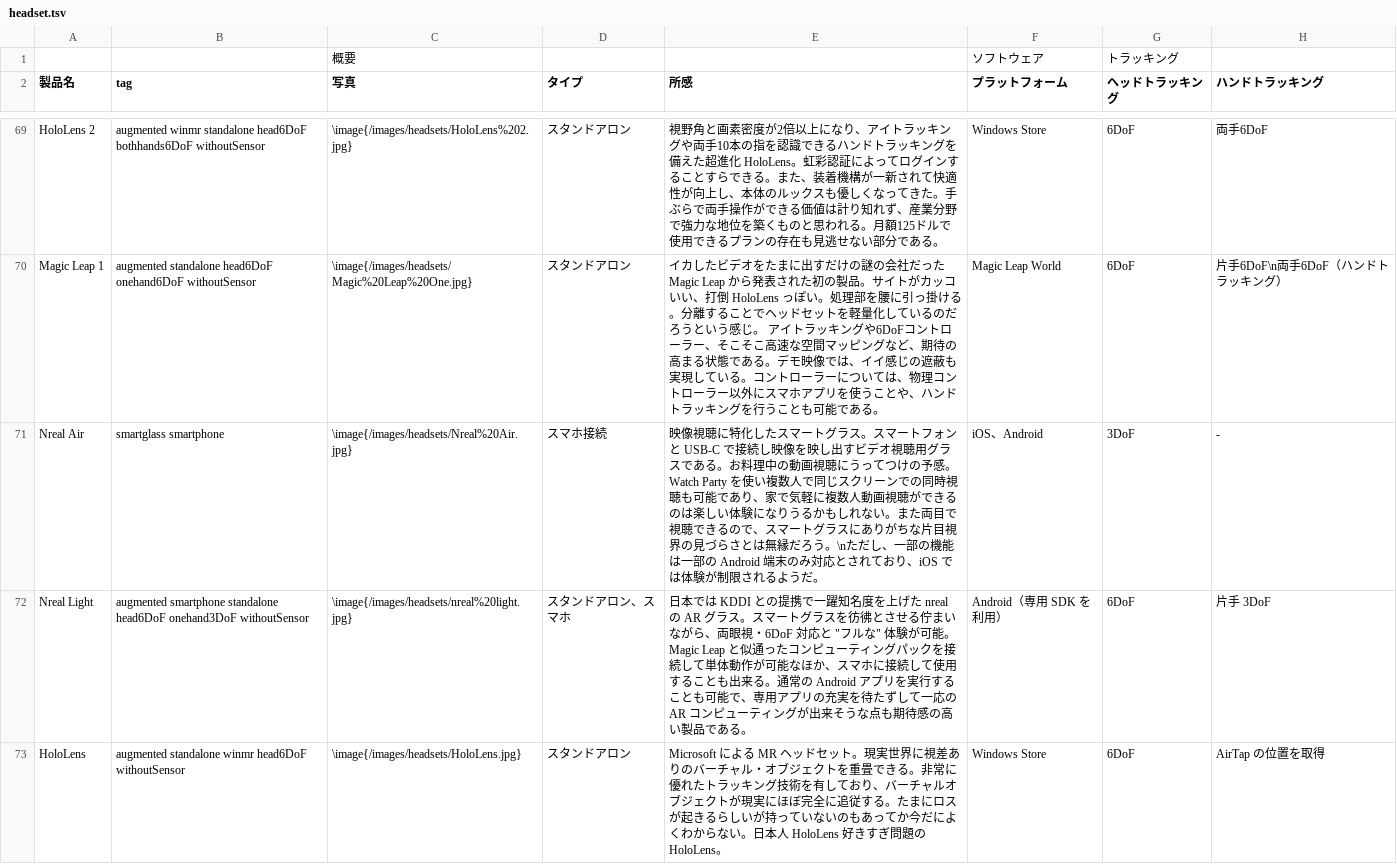
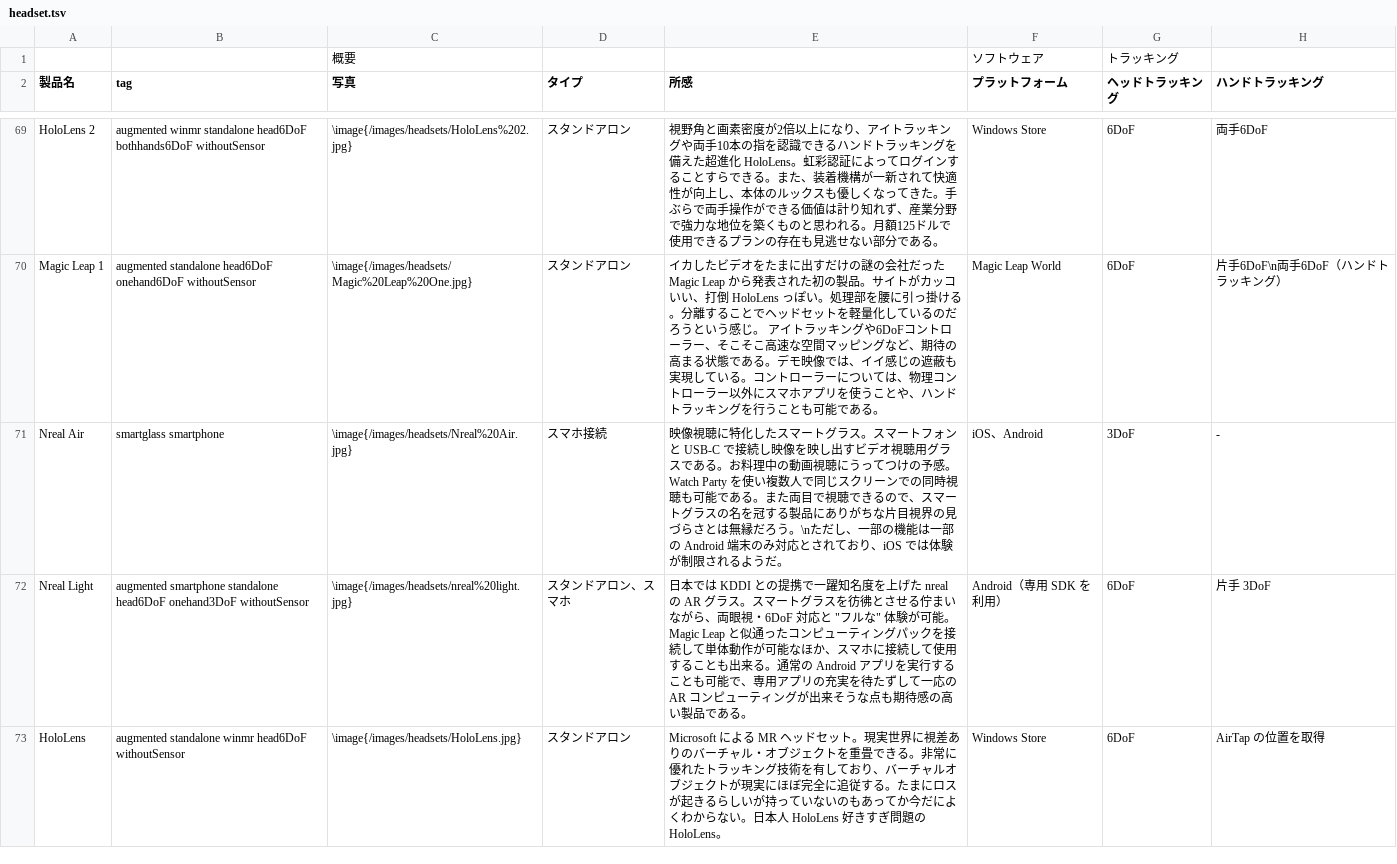
Before and after one commit to yutokun/XR-Headset-Comparison, a TSV file: headset.tsv, drawn as a sheet; only a part is shown, gaps mark what is left out; the diff names each change by its address in the sheet, - before the commit and + after, or states it on an @@ line.

Commit message:
Nreal Air の説明を更新

```diff
--- a/headset.tsv
+++ b/headset.tsv
-E71 (所感): …可能であり、家で気軽に複数人動画視聴ができるのは楽しい体験になりうるかもしれない。また両目で視聴できるので、スマートグラスにありが…
+E71 (所感): …可能である。また両目で視聴できるので、スマートグラスの名を冠する製品にありが…
```
